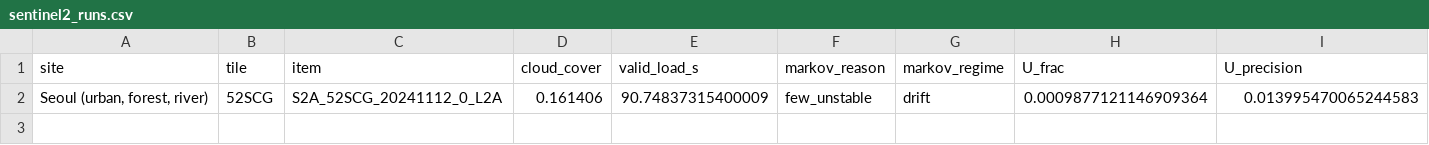
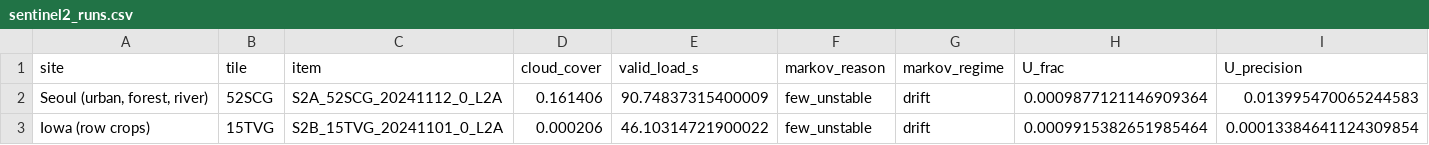
Before and after one commit to busimm3318/Markov-K-means, a CSV file: experiments/results/sentinel2_runs.csv, drawn as a sheet; only a part is shown; rows hold the shown columns only; the diff names each change by its address in the sheet, - before the commit and + after, or states it on an @@ line.

```diff
--- a/experiments/results/sentinel2_runs.csv
+++ b/experiments/results/sentinel2_runs.csv
+row 3: Iowa (row crops) | 15TVG | S2B_15TVG_20241101_0_L2A | 0.000206 | 46.10314721900022 | few_unstable | drift | 0.0009915382651985464 | 0.00013384641124309854
```
Also changed, not shown: experiments/results/sentinel2_rules.csv, 2 other files.
